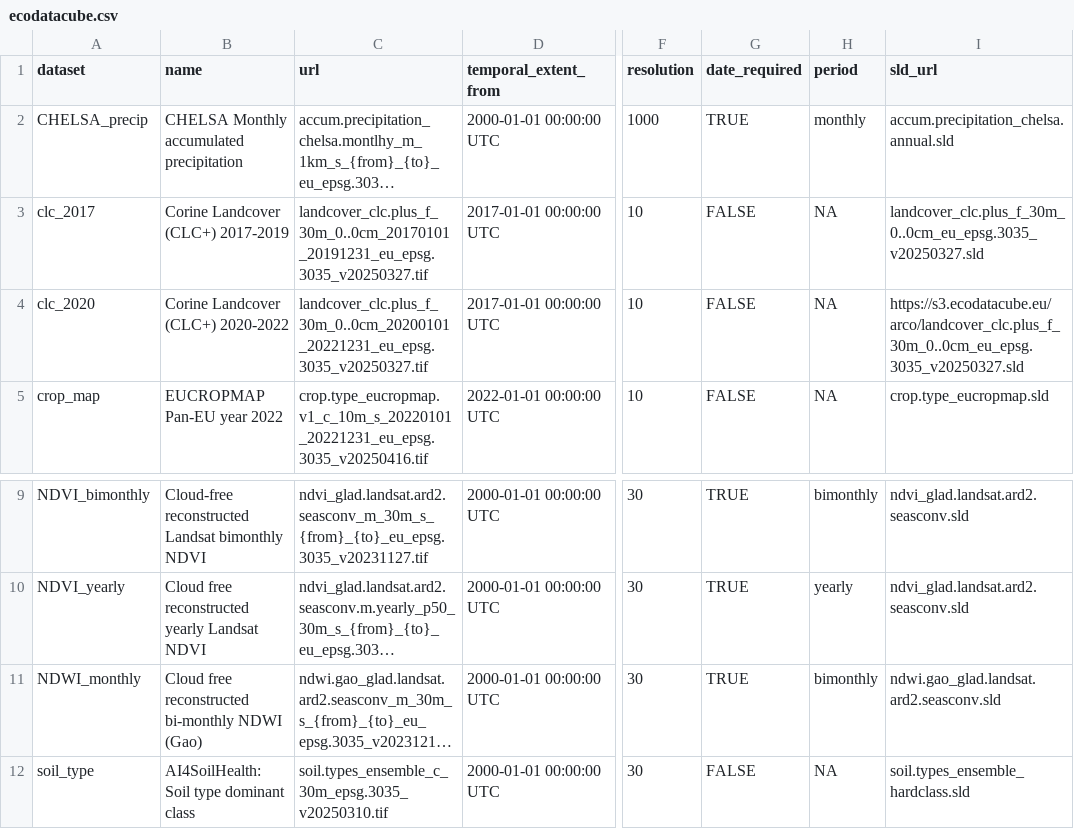
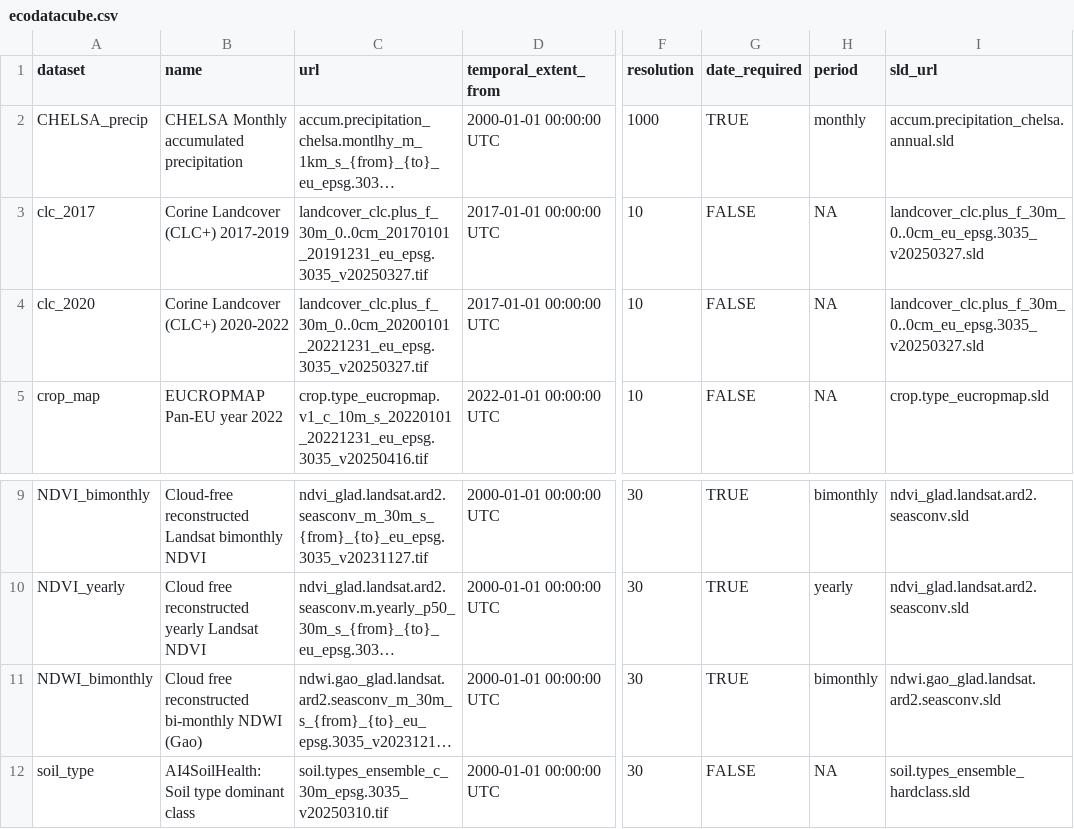
Before and after one commit to ropensci/ReLTER, a CSV file: inst/extdata/ecodatacube.csv, drawn as a sheet; only a part is shown, gaps mark what is left out; long unchanged cells end in …; the diff names each change by its address in the sheet, - before the commit and + after, or states it on an @@ line.

Commit message:
Adds saving of dataset, along with style files.

```diff
--- a/inst/extdata/ecodatacube.csv
+++ b/inst/extdata/ecodatacube.csv
-I4 (sld_url): https://s3.ecodatacube.eu/arco/landcover_clc.plus_f_30m_0..0cm_eu_epsg.3035_v20250327.sld
+I4 (sld_url): landcover_clc.plus_f_30m_0..0cm_eu_epsg.3035_v20250327.sld
-A11 (dataset): NDWI_monthly
+A11 (dataset): NDWI_bimonthly
```
Also changed, not shown: 2 other files.
